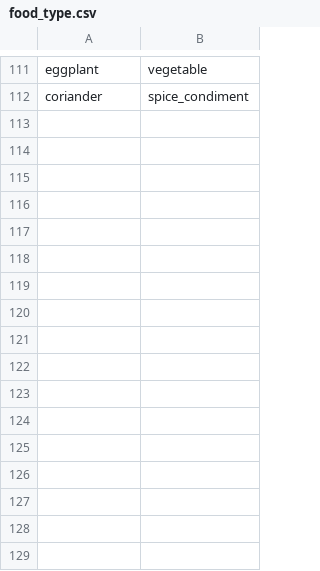
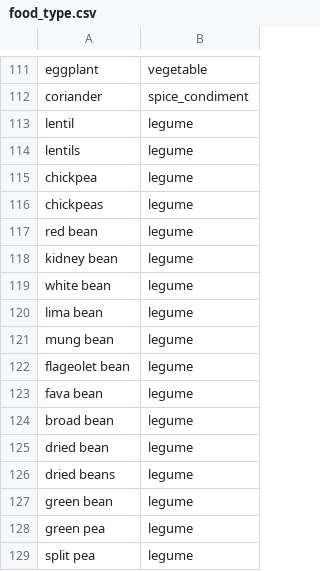
Before and after one commit to MTES-MCT/ecobalyse-data, a CSV file: food/metadata/food_type.csv, drawn as a sheet; only a part is shown, gaps mark what is left out; the diff names each change by its address in the sheet, - before the commit and + after, or states it on an @@ line.

Commit message:
fix(data): Fix fr ingredients (#234)
## :wrench: Problem

Some problem found in the new ingredients, such as the defaultOrigin
(should be FR), and other metadata

## :cake: Solution

updated the generation and made a new export

## :desert_island: How to test

just test

---------

Co-authored-by: Cedric Rossi <cedric.rossi@beta.gouv.fr>

```diff
--- a/food/metadata/food_type.csv
+++ b/food/metadata/food_type.csv
+row 113: lentil | legume
+row 114: lentils | legume
+row 115: chickpea | legume
+row 116: chickpeas | legume
+row 117: red bean | legume
+row 118: kidney bean | legume
+row 119: white bean | legume
+row 120: lima bean | legume
+row 121: mung bean | legume
+row 122: flageolet bean | legume
+row 123: fava bean | legume
+row 124: broad bean | legume
+row 125: dried bean | legume
+row 126: dried beans | legume
+row 127: green bean | legume
+row 128: green pea | legume
+row 129: split pea | legume
```
Also changed, not shown: food/metadata/cropgroup.csv, food/metadata/density.csv, 8 other files.
